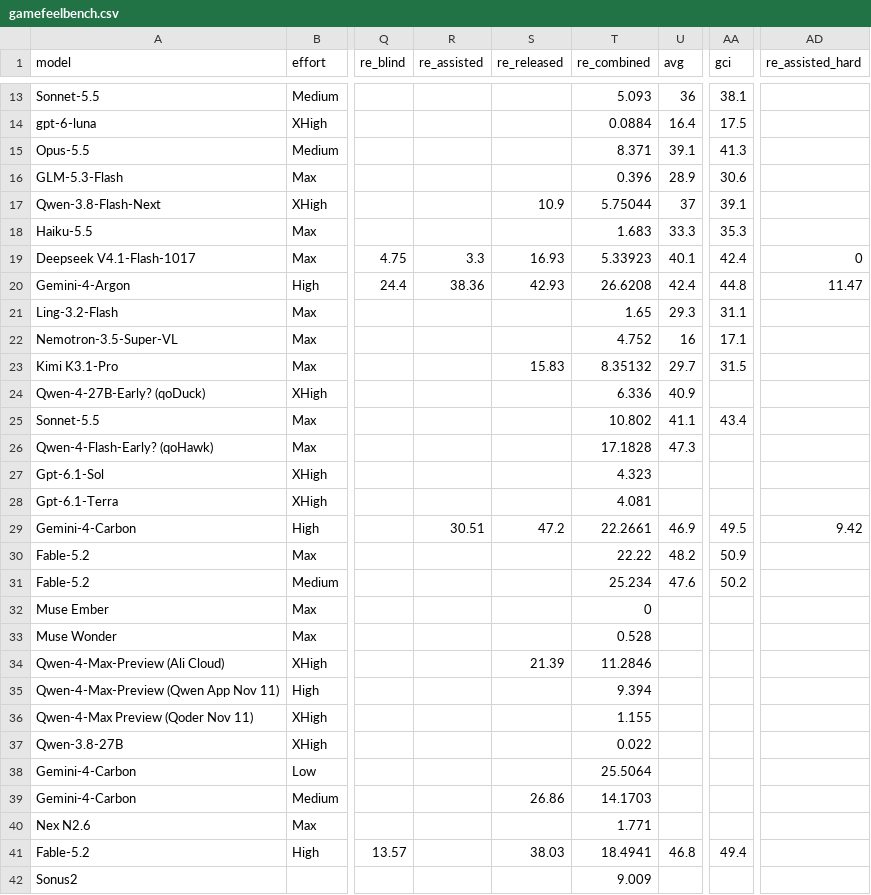
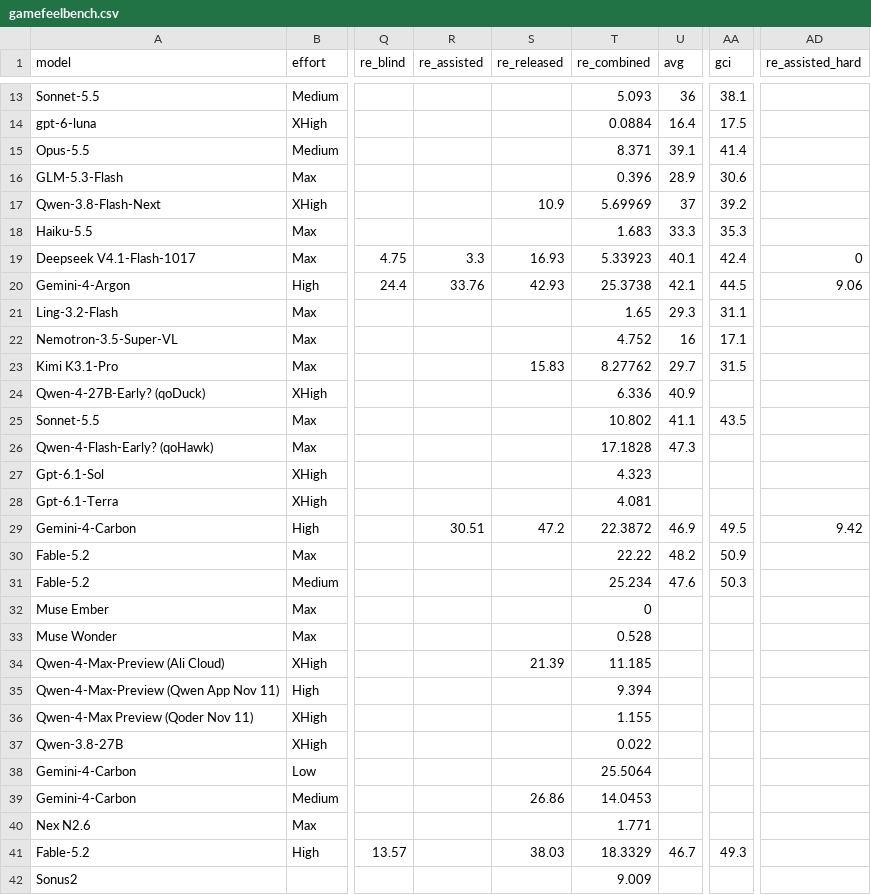
Before and after one commit to kodasdream/gamefeel-benchmark, a CSV file: data/gamefeelbench.csv, drawn as a sheet; only a part is shown, gaps mark what is left out; the diff covers the shown part only; the diff names each change by its address in the sheet, - before the commit and + after, or states it on an @@ line.

```diff
--- a/data/gamefeelbench.csv
+++ b/data/gamefeelbench.csv
-AA15 (gci): 41.3
+AA15 (gci): 41.4
-T17 (re_combined): 5.75044
+T17 (re_combined): 5.69969
-AA17 (gci): 39.1
+AA17 (gci): 39.2
-R20 (re_assisted): 38.36
+R20 (re_assisted): 33.76
-T20 (re_combined): 26.6208
+T20 (re_combined): 25.3738
-U20 (avg): 42.4
+U20 (avg): 42.1
-AA20 (gci): 44.8
+AA20 (gci): 44.5
-AD20 (re_assisted_hard): 11.47
+AD20 (re_assisted_hard): 9.06
-T23 (re_combined): 8.35132
+T23 (re_combined): 8.27762
-AA25 (gci): 43.4
+AA25 (gci): 43.5
-T29 (re_combined): 22.2661
+T29 (re_combined): 22.3872
-AA31 (gci): 50.2
+AA31 (gci): 50.3
-T34 (re_combined): 11.2846
+T34 (re_combined): 11.185
-T39 (re_combined): 14.1703
+T39 (re_combined): 14.0453
-T41 (re_combined): 18.4941
+T41 (re_combined): 18.3329
-U41 (avg): 46.8
+U41 (avg): 46.7
-AA41 (gci): 49.4
+AA41 (gci): 49.3
```
Also changed, not shown: 8 edited cells elsewhere in this file, data/gci-history.csv, 3 other files.
